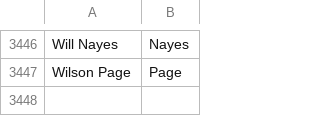
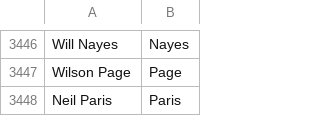
Before and after one commit to mozilla/community-data, a CSV file: credits/names.csv, drawn as a sheet; only a part is shown, gaps mark what is left out; the diff names each change by its address in the sheet, - before the commit and + after, or states it on an @@ line.

Commit message:
Neil Paris <neilparis@gmail.com>: "Triage/general QA"

```diff
--- a/credits/names.csv
+++ b/credits/names.csv
+row 3448: Neil Paris | Paris
```
